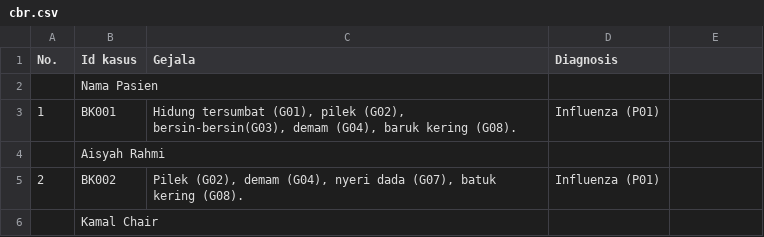
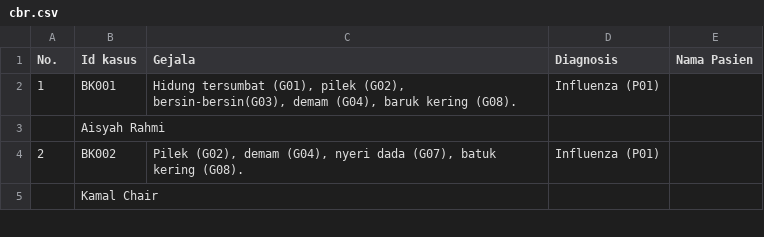
Before and after one commit to DiazPrisheilaDharmawan/Flower-Classification, a CSV file: dataset/cbr.csv, drawn as a sheet; only a part is shown; the diff names each change by its address in the sheet, - before the commit and + after, or states it on an @@ line.

Commit message:
Update cbr.csv

```diff
--- a/dataset/cbr.csv
+++ b/dataset/cbr.csv
-E1: (empty)
+E1: Nama Pasien
-row 2:  | Nama Pasien
```
